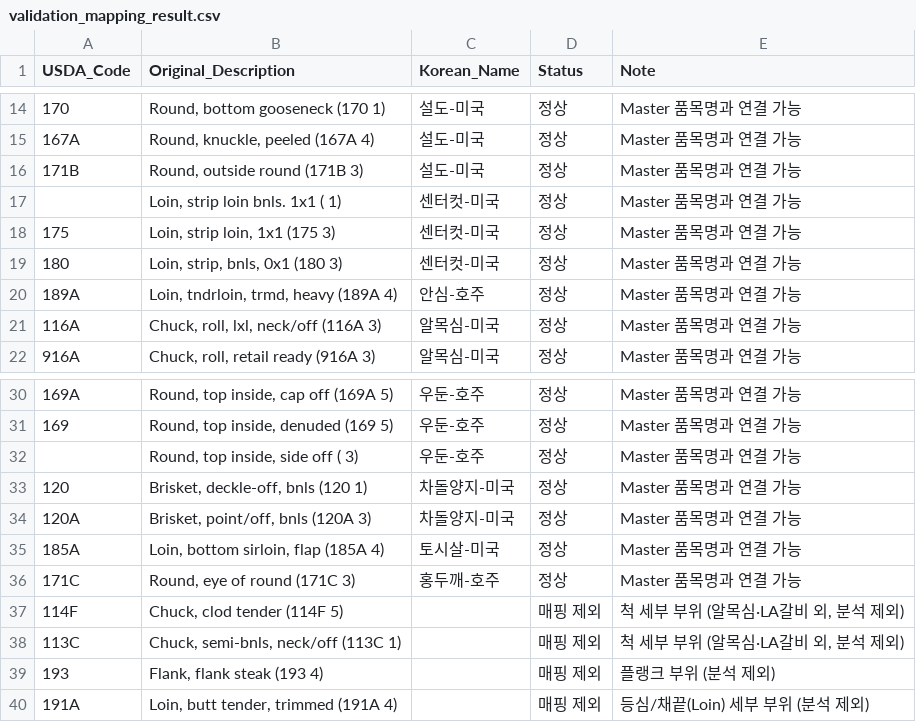
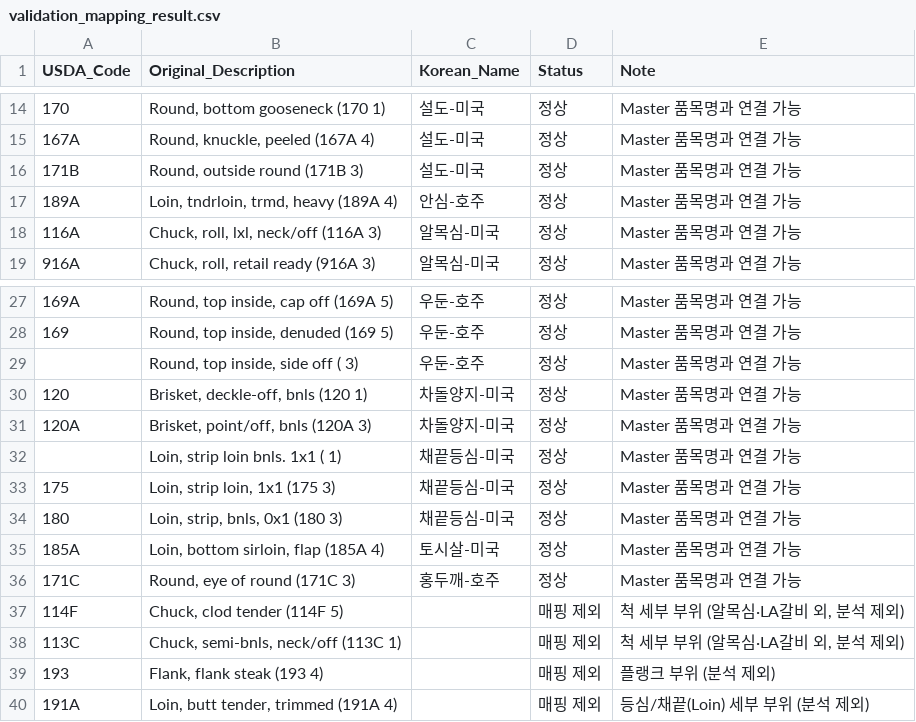
Before and after one commit to livedevgit-dev/Beef_Price_Model, a CSV file: data/1_processed/validation_mapping_result.csv, drawn as a sheet; only a part is shown, gaps mark what is left out.

```diff
--- a/data/1_processed/validation_mapping_result.csv
+++ b/data/1_processed/validation_mapping_result.csv
@@ -16,5 +16,2 @@
 171B,"Round, outside round (171B  3)",설도-미국,정상,Master 품목명과 연결 가능
-,"Loin, strip loin bnls. 1x1 (  1)",센터컷-미국,정상,Master 품목명과 연결 가능
-175,"Loin, strip loin, 1x1 (175  3)",센터컷-미국,정상,Master 품목명과 연결 가능
-180,"Loin, strip, bnls, 0x1 (180  3)",센터컷-미국,정상,Master 품목명과 연결 가능
 189A,"Loin, tndrloin, trmd, heavy (189A  4)",안심-호주,정상,Master 품목명과 연결 가능
@@ -34,2 +31,5 @@
 120A,"Brisket, point/off, bnls (120A  3)",차돌양지-미국,정상,Master 품목명과 연결 가능
+,"Loin, strip loin bnls. 1x1 (  1)",채끝등심-미국,정상,Master 품목명과 연결 가능
+175,"Loin, strip loin, 1x1 (175  3)",채끝등심-미국,정상,Master 품목명과 연결 가능
+180,"Loin, strip, bnls, 0x1 (180  3)",채끝등심-미국,정상,Master 품목명과 연결 가능
 185A,"Loin, bottom sirloin, flap (185A  4)",토시살-미국,정상,Master 품목명과 연결 가능
```
Also changed, not shown: data/3_reports/mapping_review/canonical_summary.csv, data/3_reports/mapping_review/open_questions.csv, 6 other files.
